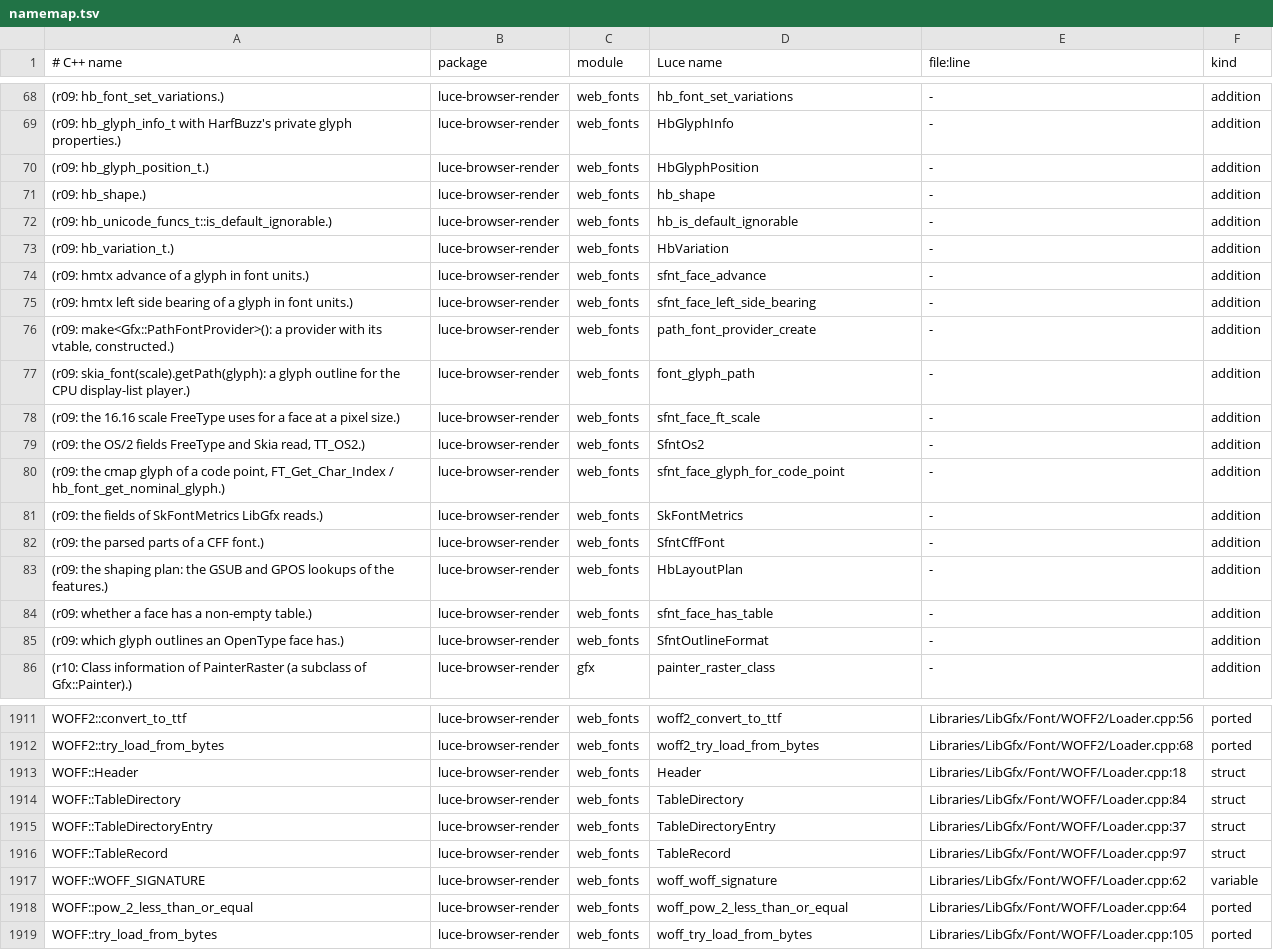
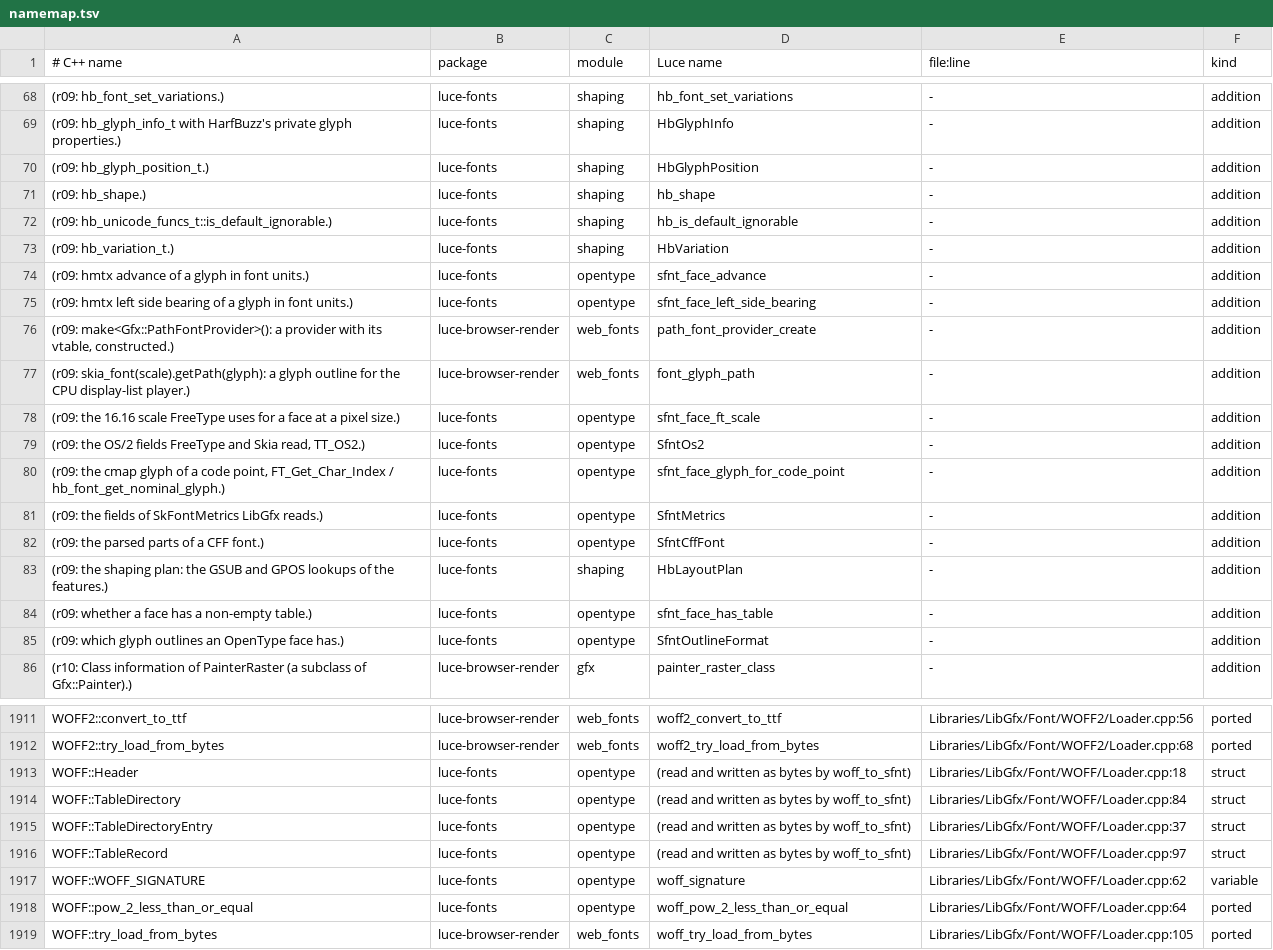
Before and after one commit to dymokomi/luce-browser-render, a TSV file: docs/namemap.tsv, drawn as a sheet; only a part is shown, gaps mark what is left out; the diff covers the shown part only.

```diff
--- a/docs/namemap.tsv
+++ b/docs/namemap.tsv
@@ -68,19 +68,19 @@
-(r09: hb_font_set_variations.)	luce-browser-render	web_fonts	hb_font_set_variations	-	addition
-(r09: hb_glyph_info_t with HarfBuzz's private glyph properties.)	luce-browser-render	web_fonts	HbGlyphInfo	-	addition
-(r09: hb_glyph_position_t.)	luce-browser-render	web_fonts	HbGlyphPosition	-	addition
-(r09: hb_shape.)	luce-browser-render	web_fonts	hb_shape	-	addition
-(r09: hb_unicode_funcs_t::is_default_ignorable.)	luce-browser-render	web_fonts	hb_is_default_ignorable	-	addition
-(r09: hb_variation_t.)	luce-browser-render	web_fonts	HbVariation	-	addition
-(r09: hmtx advance of a glyph in font units.)	luce-browser-render	web_fonts	sfnt_face_advance	-	addition
-(r09: hmtx left side bearing of a glyph in font units.)	luce-browser-render	web_fonts	sfnt_face_left_side_bearing	-	addition
+(r09: hb_font_set_variations.)	luce-fonts	shaping	hb_font_set_variations	-	addition
+(r09: hb_glyph_info_t with HarfBuzz's private glyph properties.)	luce-fonts	shaping	HbGlyphInfo	-	addition
+(r09: hb_glyph_position_t.)	luce-fonts	shaping	HbGlyphPosition	-	addition
+(r09: hb_shape.)	luce-fonts	shaping	hb_shape	-	addition
+(r09: hb_unicode_funcs_t::is_default_ignorable.)	luce-fonts	shaping	hb_is_default_ignorable	-	addition
+(r09: hb_variation_t.)	luce-fonts	shaping	HbVariation	-	addition
+(r09: hmtx advance of a glyph in font units.)	luce-fonts	opentype	sfnt_face_advance	-	addition
+(r09: hmtx left side bearing of a glyph in font units.)	luce-fonts	opentype	sfnt_face_left_side_bearing	-	addition
 (r09: make<Gfx::PathFontProvider>(): a provider with its vtable, constructed.)	luce-browser-render	web_fonts	path_font_provider_create	-	addition
 (r09: skia_font(scale).getPath(glyph): a glyph outline for the CPU display-list player.)	luce-browser-render	web_fonts	font_glyph_path	-	addition
-(r09: the 16.16 scale FreeType uses for a face at a pixel size.)	luce-browser-render	web_fonts	sfnt_face_ft_scale	-	addition
-(r09: the OS/2 fields FreeType and Skia read, TT_OS2.)	luce-browser-render	web_fonts	SfntOs2	-	addition
-(r09: the cmap glyph of a code point, FT_Get_Char_Index / hb_font_get_nominal_glyph.)	luce-browser-render	web_fonts	sfnt_face_glyph_for_code_point	-	addition
-(r09: the fields of SkFontMetrics LibGfx reads.)	luce-browser-render	web_fonts	SkFontMetrics	-	addition
-(r09: the parsed parts of a CFF font.)	luce-browser-render	web_fonts	SfntCffFont	-	addition
-(r09: the shaping plan: the GSUB and GPOS lookups of the features.)	luce-browser-render	web_fonts	HbLayoutPlan	-	addition
-(r09: whether a face has a non-empty table.)	luce-browser-render	web_fonts	sfnt_face_has_table	-	addition
-(r09: which glyph outlines an OpenType face has.)	luce-browser-render	web_fonts	SfntOutlineFormat	-	addition
+(r09: the 16.16 scale FreeType uses for a face at a pixel size.)	luce-fonts	opentype	sfnt_face_ft_scale	-	addition
+(r09: the OS/2 fields FreeType and Skia read, TT_OS2.)	luce-fonts	opentype	SfntOs2	-	addition
+(r09: the cmap glyph of a code point, FT_Get_Char_Index / hb_font_get_nominal_glyph.)	luce-fonts	opentype	sfnt_face_glyph_for_code_point	-	addition
+(r09: the fields of SkFontMetrics LibGfx reads.)	luce-fonts	opentype	SfntMetrics	-	addition
+(r09: the parsed parts of a CFF font.)	luce-fonts	opentype	SfntCffFont	-	addition
+(r09: the shaping plan: the GSUB and GPOS lookups of the features.)	luce-fonts	shaping	HbLayoutPlan	-	addition
+(r09: whether a face has a non-empty table.)	luce-fonts	opentype	sfnt_face_has_table	-	addition
+(r09: which glyph outlines an OpenType face has.)	luce-fonts	opentype	SfntOutlineFormat	-	addition
 (r10: Class information of PainterRaster (a subclass of Gfx::Painter).)	luce-browser-render	gfx	painter_raster_class	-	addition
@@ -1912,8 +1912,8 @@ WOFF2::convert_to_ttf	luce-browser-render	web_fonts	woff2_convert_to_ttf	Librari
 WOFF2::try_load_from_bytes	luce-browser-render	web_fonts	woff2_try_load_from_bytes	Libraries/LibGfx/Font/WOFF2/Loader.cpp:68	ported
-WOFF::Header	luce-browser-render	web_fonts	Header	Libraries/LibGfx/Font/WOFF/Loader.cpp:18	struct
-WOFF::TableDirectory	luce-browser-render	web_fonts	TableDirectory	Libraries/LibGfx/Font/WOFF/Loader.cpp:84	struct
-WOFF::TableDirectoryEntry	luce-browser-render	web_fonts	TableDirectoryEntry	Libraries/LibGfx/Font/WOFF/Loader.cpp:37	struct
-WOFF::TableRecord	luce-browser-render	web_fonts	TableRecord	Libraries/LibGfx/Font/WOFF/Loader.cpp:97	struct
-WOFF::WOFF_SIGNATURE	luce-browser-render	web_fonts	woff_woff_signature	Libraries/LibGfx/Font/WOFF/Loader.cpp:62	variable
-WOFF::pow_2_less_than_or_equal	luce-browser-render	web_fonts	woff_pow_2_less_than_or_equal	Libraries/LibGfx/Font/WOFF/Loader.cpp:64	ported
+WOFF::Header	luce-fonts	opentype	(read and written as bytes by woff_to_sfnt)	Libraries/LibGfx/Font/WOFF/Loader.cpp:18	struct
+WOFF::TableDirectory	luce-fonts	opentype	(read and written as bytes by woff_to_sfnt)	Libraries/LibGfx/Font/WOFF/Loader.cpp:84	struct
+WOFF::TableDirectoryEntry	luce-fonts	opentype	(read and written as bytes by woff_to_sfnt)	Libraries/LibGfx/Font/WOFF/Loader.cpp:37	struct
+WOFF::TableRecord	luce-fonts	opentype	(read and written as bytes by woff_to_sfnt)	Libraries/LibGfx/Font/WOFF/Loader.cpp:97	struct
+WOFF::WOFF_SIGNATURE	luce-fonts	opentype	woff_signature	Libraries/LibGfx/Font/WOFF/Loader.cpp:62	variable
+WOFF::pow_2_less_than_or_equal	luce-fonts	opentype	woff_pow_2_less_than_or_equal	Libraries/LibGfx/Font/WOFF/Loader.cpp:64	ported
 WOFF::try_load_from_bytes	luce-browser-render	web_fonts	woff_try_load_from_bytes	Libraries/LibGfx/Font/WOFF/Loader.cpp:105	ported
```
Also changed, not shown: 102 edited cells elsewhere in this file, 34 other files.
